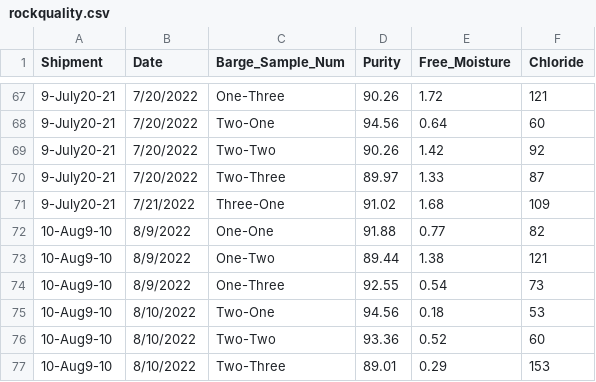
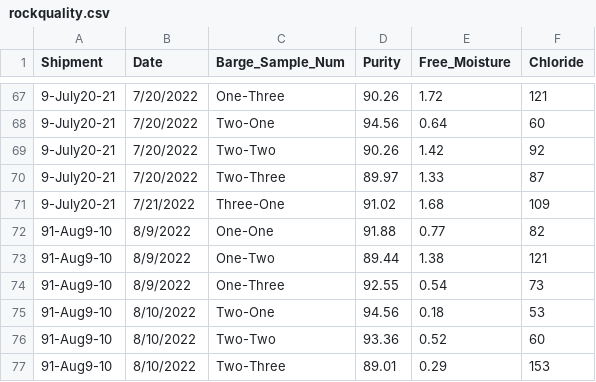
Before and after one commit to pk00787/rdata, a CSV file: rockquality.csv, drawn as a sheet; only a part is shown, gaps mark what is left out.

Commit message:
Add files via upload

```diff
--- a/rockquality.csv
+++ b/rockquality.csv
@@ -71,7 +71,7 @@ Shipment,Date,Barge_Sample_Num,Purity ,Free_Moisture,Chloride
 9-July20-21,7/21/2022,Three-One ,91.02,1.68,109
-10-Aug9-10,8/9/2022,One-One,91.88,0.77,82
-10-Aug9-10,8/9/2022,One-Two,89.44,1.38,121
-10-Aug9-10,8/9/2022,One-Three,92.55,0.54,73
-10-Aug9-10,8/10/2022,Two-One,94.56,0.18,53
-10-Aug9-10,8/10/2022,Two-Two,93.36,0.52,60
-10-Aug9-10,8/10/2022,Two-Three,89.01,0.29,153
+91-Aug9-10,8/9/2022,One-One,91.88,0.77,82
+91-Aug9-10,8/9/2022,One-Two,89.44,1.38,121
+91-Aug9-10,8/9/2022,One-Three,92.55,0.54,73
+91-Aug9-10,8/10/2022,Two-One,94.56,0.18,53
+91-Aug9-10,8/10/2022,Two-Two,93.36,0.52,60
+91-Aug9-10,8/10/2022,Two-Three,89.01,0.29,153
```
